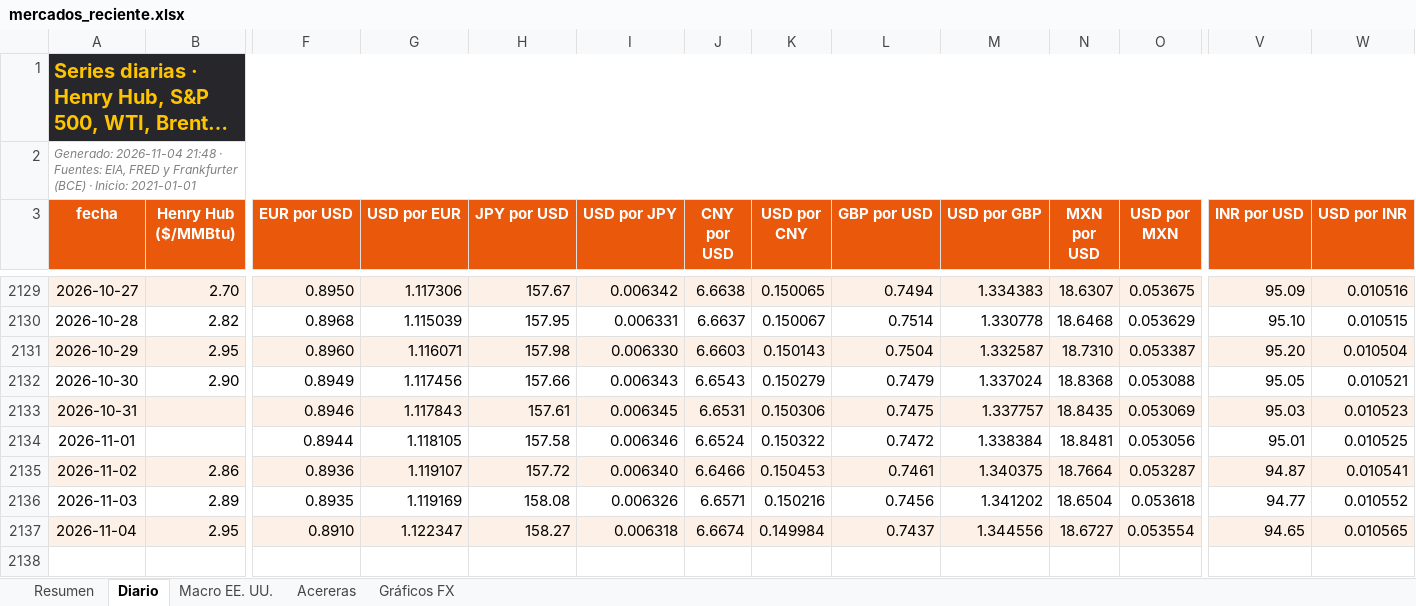
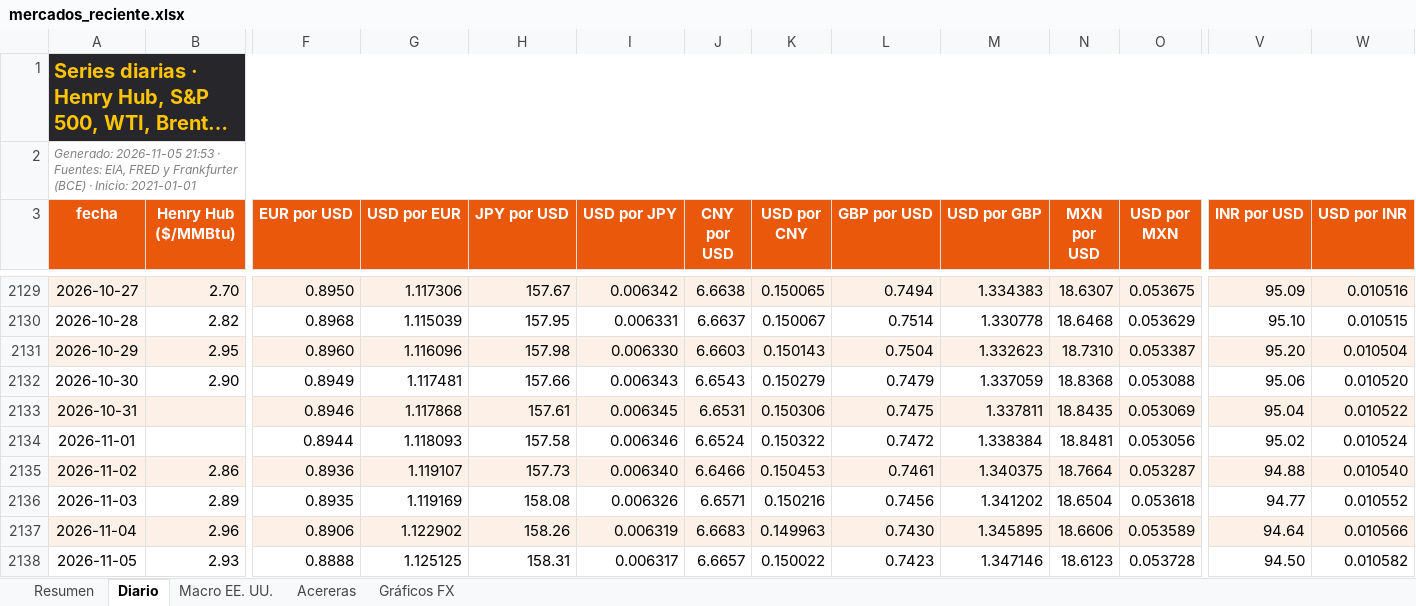
Before and after one commit to benjany2011-sys/Indicators, an Excel workbook: resultados/mercados_reciente.xlsx, sheet Diario, drawn as a sheet; only a part is shown, gaps mark what is left out; long unchanged cells end in …; values as stored, in another font and other column widths than the file's, no borders; charts and pictures not drawn; rows hold the shown columns only; the diff covers the shown part only; the diff names each change by its address in the sheet, - before the commit and + after, or states it on an @@ line.

```diff
--- a/resultados/mercados_reciente.xlsx (sheet Diario)
+++ b/resultados/mercados_reciente.xlsx (sheet Diario)
-A2 (fecha): Generado: 2026-11-04 21:48 · Fuentes:…
+A2 (fecha): Generado: 2026-11-05 21:53 · Fuentes:…
-G2131 (USD por EUR): 1.116071
+G2131 (USD por EUR): 1.116096
-M2131 (USD por GBP): 1.332587
+M2131 (USD por GBP): 1.332623
-G2132 (USD por EUR): 1.117456
+G2132 (USD por EUR): 1.117481
-M2132 (USD por GBP): 1.337024
+M2132 (USD por GBP): 1.337059
-V2132 (INR por USD): 95.05
+V2132 (INR por USD): 95.06
-W2132 (USD por INR): 0.010521
+W2132 (USD por INR): 0.010520
-G2133 (USD por EUR): 1.117843
+G2133 (USD por EUR): 1.117868
-M2133 (USD por GBP): 1.337757
+M2133 (USD por GBP): 1.337811
-V2133 (INR por USD): 95.03
+V2133 (INR por USD): 95.04
-W2133 (USD por INR): 0.010523
+W2133 (USD por INR): 0.010522
-G2134 (USD por EUR): 1.118105
+G2134 (USD por EUR): 1.118093
-V2134 (INR por USD): 95.01
+V2134 (INR por USD): 95.02
-W2134 (USD por INR): 0.010525
+W2134 (USD por INR): 0.010524
-H2135 (JPY por USD): 157.72
+H2135 (JPY por USD): 157.73
-V2135 (INR por USD): 94.87
+V2135 (INR por USD): 94.88
-W2135 (USD por INR): 0.010541
+W2135 (USD por INR): 0.010540
-B2137 (Henry Hub ($/MMBtu)): 2.95
+B2137 (Henry Hub ($/MMBtu)): 2.96
-F2137 (EUR por USD): 0.8910
+F2137 (EUR por USD): 0.8906
-G2137 (USD por EUR): 1.122347
+G2137 (USD por EUR): 1.122902
-H2137 (JPY por USD): 158.27
+H2137 (JPY por USD): 158.26
-I2137 (USD por JPY): 0.006318
+I2137 (USD por JPY): 0.006319
-J2137 (CNY por USD): 6.6674
+J2137 (CNY por USD): 6.6683
-K2137 (USD por CNY): 0.149984
+K2137 (USD por CNY): 0.149963
-L2137 (GBP por USD): 0.7437
+L2137 (GBP por USD): 0.7430
-M2137 (USD por GBP): 1.344556
+M2137 (USD por GBP): 1.345895
-N2137 (MXN por USD): 18.6727
+N2137 (MXN por USD): 18.6606
-O2137 (USD por MXN): 0.053554
+O2137 (USD por MXN): 0.053589
-V2137 (INR por USD): 94.65
+V2137 (INR por USD): 94.64
-W2137 (USD por INR): 0.010565
+W2137 (USD por INR): 0.010566
+row 2138: 2026-11-05 | 2.93 | 0.8888 | 1.125125 | 158.31 | 0.006317 | 6.6657 | 0.150022 | 0.7423 | 1.347146 | 18.6123 | 0.053728 | 94.50 | 0.010582
```
Also changed, not shown: 11 edited cells elsewhere in this sheet, sheet Resumen, sheet Acereras, sheet Macro EE. UU., charts or pictures, 7 other files.
